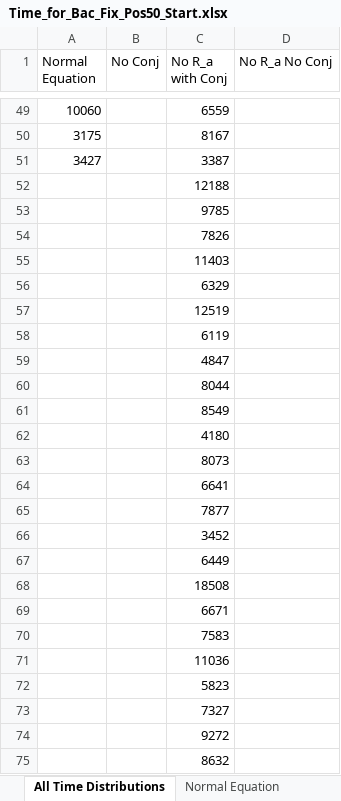
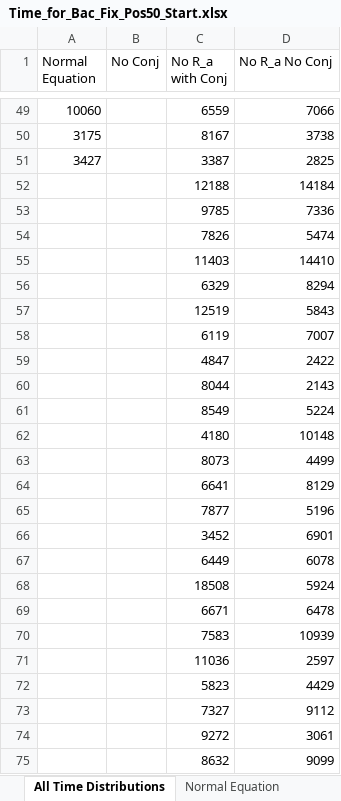
Before and after one commit to Frood-for-Thought/Bac_Evol_SSA, an Excel workbook: Experiment 1/Time_for_Bac_Fix_Pos50_Start.xlsx, sheet All Time Distributions, drawn as a sheet; only a part is shown, gaps mark what is left out; values as stored, in another font and other column widths than the file's, no borders; the diff covers the shown part only; the diff names each change by its address in the sheet, - before the commit and + after, or states it on an @@ line.

```diff
--- a/Experiment 1/Time_for_Bac_Fix_Pos50_Start.xlsx (sheet All Time Distributions)
+++ b/Experiment 1/Time_for_Bac_Fix_Pos50_Start.xlsx (sheet All Time Distributions)
-D49 (No R_a No Conj): (empty)
+D49 (No R_a No Conj): 7066
-D50 (No R_a No Conj): (empty)
+D50 (No R_a No Conj): 3738
-D51 (No R_a No Conj): (empty)
+D51 (No R_a No Conj): 2825
-D52 (No R_a No Conj): (empty)
+D52 (No R_a No Conj): 14184
-D53 (No R_a No Conj): (empty)
+D53 (No R_a No Conj): 7336
-D54 (No R_a No Conj): (empty)
+D54 (No R_a No Conj): 5474
-D55 (No R_a No Conj): (empty)
+D55 (No R_a No Conj): 14410
-D56 (No R_a No Conj): (empty)
+D56 (No R_a No Conj): 8294
-D57 (No R_a No Conj): (empty)
+D57 (No R_a No Conj): 5843
-D58 (No R_a No Conj): (empty)
+D58 (No R_a No Conj): 7007
-D59 (No R_a No Conj): (empty)
+D59 (No R_a No Conj): 2422
-D60 (No R_a No Conj): (empty)
+D60 (No R_a No Conj): 2143
-D61 (No R_a No Conj): (empty)
+D61 (No R_a No Conj): 5224
-D62 (No R_a No Conj): (empty)
+D62 (No R_a No Conj): 10148
-D63 (No R_a No Conj): (empty)
+D63 (No R_a No Conj): 4499
-D64 (No R_a No Conj): (empty)
+D64 (No R_a No Conj): 8129
-D65 (No R_a No Conj): (empty)
+D65 (No R_a No Conj): 5196
-D66 (No R_a No Conj): (empty)
+D66 (No R_a No Conj): 6901
-D67 (No R_a No Conj): (empty)
+D67 (No R_a No Conj): 6078
-D68 (No R_a No Conj): (empty)
+D68 (No R_a No Conj): 5924
-D69 (No R_a No Conj): (empty)
+D69 (No R_a No Conj): 6478
-D70 (No R_a No Conj): (empty)
+D70 (No R_a No Conj): 10939
-D71 (No R_a No Conj): (empty)
+D71 (No R_a No Conj): 2597
-D72 (No R_a No Conj): (empty)
+D72 (No R_a No Conj): 4429
-D73 (No R_a No Conj): (empty)
+D73 (No R_a No Conj): 9112
-D74 (No R_a No Conj): (empty)
+D74 (No R_a No Conj): 3061
-D75 (No R_a No Conj): (empty)
+D75 (No R_a No Conj): 9099
```
Also changed, not shown: 53 edited cells elsewhere in this sheet, sheet No R_a No Conj, 1 other file.
